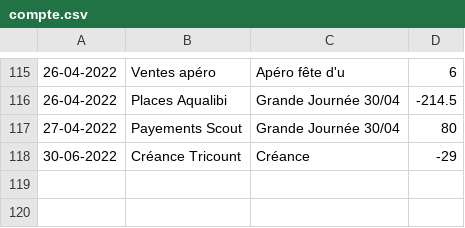
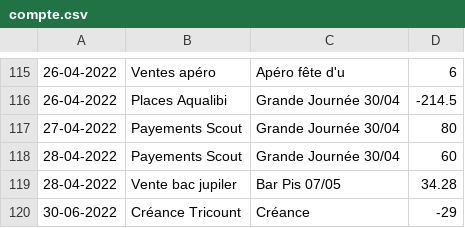
Before and after one commit to MaximeGodfriaux/ComptesPi, a CSV file: csv_files/compte.csv, drawn as a sheet; only a part is shown, gaps mark what is left out; the diff names each change by its address in the sheet, - before the commit and + after, or states it on an @@ line.

```diff
--- a/csv_files/compte.csv
+++ b/csv_files/compte.csv
+row 118: 28-04-2022 | Payements Scout | Grande Journée 30/04 | 60
+row 119: 28-04-2022 | Vente bac jupiler | Bar Pis 07/05 | 34.28
```
Also changed, not shown: 25 other files.
